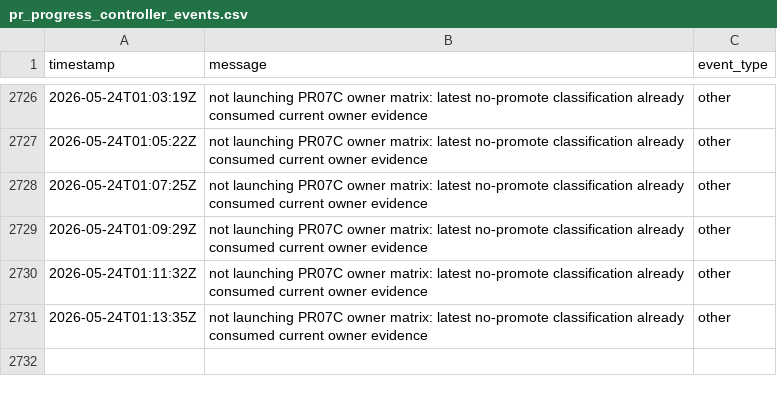
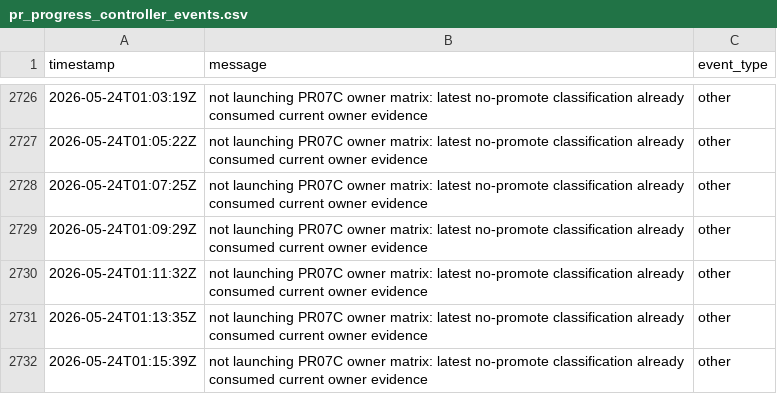
Before and after one commit to danluu/gutenberg, a CSV file: docs/explanations/architecture/rtc-jetstream2-fuzz-trends-20260515/data/pr_progress_controller_events.csv, drawn as a sheet; only a part is shown, gaps mark what is left out.

Commit message:
Refresh Jetstream fuzz trend report

```diff
--- a/docs/explanations/architecture/rtc-jetstream2-fuzz-trends-20260515/data/pr_progress_controller_events.csv
+++ b/docs/explanations/architecture/rtc-jetstream2-fuzz-trends-20260515/data/pr_progress_controller_events.csv
@@ -2731 +2731,2 @@ timestamp,message,event_type
 2026-05-24T01:13:35Z,not launching PR07C owner matrix: latest no-promote classification already consumed current owner evidence,other
+2026-05-24T01:15:39Z,not launching PR07C owner matrix: latest no-promote classification already consumed current owner evidence,other
```
Also changed, not shown: docs/explanations/architecture/rtc-jetstream2-fuzz-trends-20260515/data/combined_ingredient_fuzzing_progress.csv, docs/explanations/architecture/rtc-jetstream2-fuzz-trends-20260515/data/disk_free_space.csv, 11 other files.
